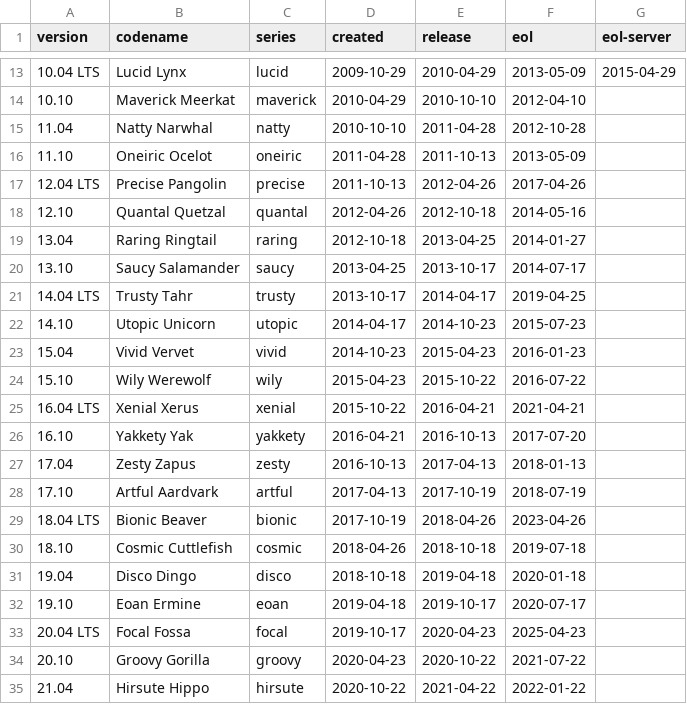
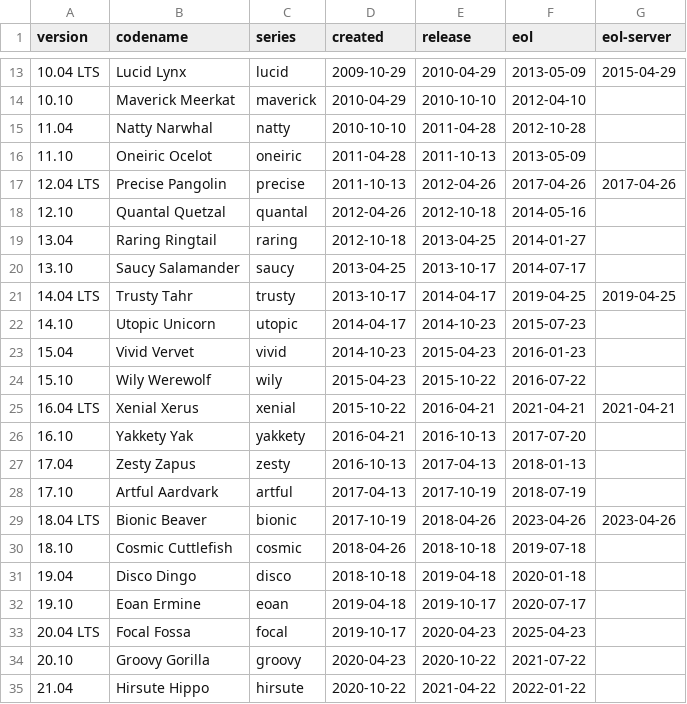
Before and after one commit to alvistack/debian-distro-info-data, a CSV file: ubuntu.csv, drawn as a sheet; only a part is shown, gaps mark what is left out.

Commit message:
Add "eol-server" dates matching "eol", for LTS releases, as there hasn't been a distinction between the two, for a while. (Closes: #922090, LP: #1814976).

```diff
--- a/ubuntu.csv
+++ b/ubuntu.csv
@@ -16,3 +16,3 @@ version,codename,series,created,release,eol,eol-server
 11.10,Oneiric Ocelot,oneiric,2011-04-28,2011-10-13,2013-05-09
-12.04 LTS,Precise Pangolin,precise,2011-10-13,2012-04-26,2017-04-26
+12.04 LTS,Precise Pangolin,precise,2011-10-13,2012-04-26,2017-04-26,2017-04-26
 12.10,Quantal Quetzal,quantal,2012-04-26,2012-10-18,2014-05-16
@@ -20,3 +20,3 @@ version,codename,series,created,release,eol,eol-server
 13.10,Saucy Salamander,saucy,2013-04-25,2013-10-17,2014-07-17
-14.04 LTS,Trusty Tahr,trusty,2013-10-17,2014-04-17,2019-04-25
+14.04 LTS,Trusty Tahr,trusty,2013-10-17,2014-04-17,2019-04-25,2019-04-25
 14.10,Utopic Unicorn,utopic,2014-04-17,2014-10-23,2015-07-23
@@ -24,3 +24,3 @@ version,codename,series,created,release,eol,eol-server
 15.10,Wily Werewolf,wily,2015-04-23,2015-10-22,2016-07-22
-16.04 LTS,Xenial Xerus,xenial,2015-10-22,2016-04-21,2021-04-21
+16.04 LTS,Xenial Xerus,xenial,2015-10-22,2016-04-21,2021-04-21,2021-04-21
 16.10,Yakkety Yak,yakkety,2016-04-21,2016-10-13,2017-07-20
@@ -28,3 +28,3 @@ version,codename,series,created,release,eol,eol-server
 17.10,Artful Aardvark,artful,2017-04-13,2017-10-19,2018-07-19
-18.04 LTS,Bionic Beaver,bionic,2017-10-19,2018-04-26,2023-04-26
+18.04 LTS,Bionic Beaver,bionic,2017-10-19,2018-04-26,2023-04-26,2023-04-26
 18.10,Cosmic Cuttlefish,cosmic,2018-04-26,2018-10-18,2019-07-18
```
Also changed, not shown: 2 other files.
